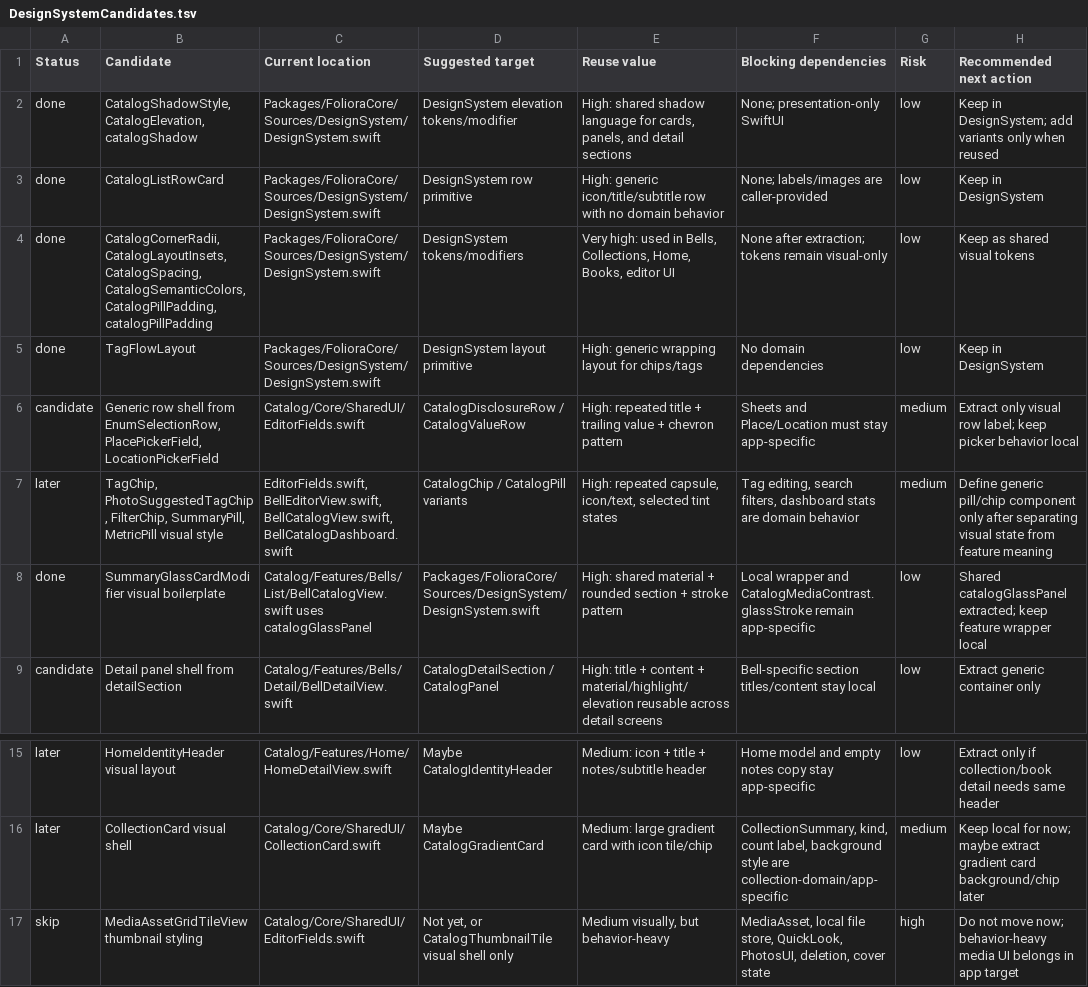
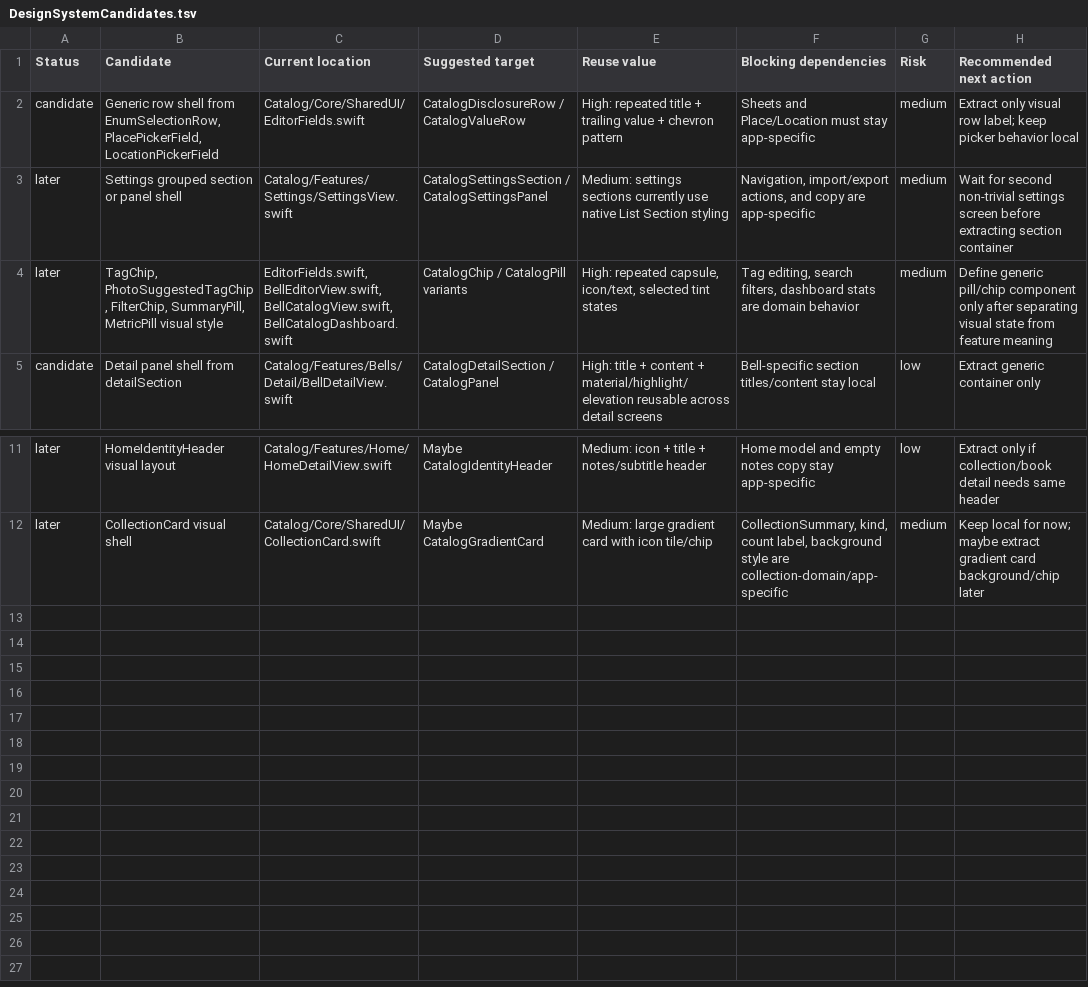
Before and after one commit to izipuho/Foliora, a TSV file: DesignSystemCandidates.tsv, drawn as a sheet; only a part is shown, gaps mark what is left out; removed rows and columns are numbered as before the commit, all else as after; the diff names each change by its address in the sheet, - before the commit and + after, or states it on an @@ line.

Commit message:
refine settings row primitive and prune DesignSystem backlog

```diff
--- a/DesignSystemCandidates.tsv
+++ b/DesignSystemCandidates.tsv
-row 2: done | CatalogShadowStyle, CatalogElevation, catalogShadow | Packages/FolioraCore/Sources/DesignSystem/DesignSystem.swift | DesignSystem elevation tokens/modifier | High: shared shadow language for cards, panels, and detail sections | None; presentation-only SwiftUI | low | Keep in DesignSystem; add variants only when reused
-row 3: done | CatalogListRowCard | Packages/FolioraCore/Sources/DesignSystem/DesignSystem.swift | DesignSystem row primitive | High: generic icon/title/subtitle row with no domain behavior | None; labels/images are caller-provided | low | Keep in DesignSystem
-row 4: done | CatalogCornerRadii, CatalogLayoutInsets, CatalogSpacing, CatalogSemanticColors, CatalogPillPadding, catalogPillPadding | Packages/FolioraCore/Sources/DesignSystem/DesignSystem.swift | DesignSystem tokens/modifiers | Very high: used in Bells, Collections, Home, Books, editor UI | None after extraction; tokens remain visual-only | low | Keep as shared visual tokens
-row 5: done | TagFlowLayout | Packages/FolioraCore/Sources/DesignSystem/DesignSystem.swift | DesignSystem layout primitive | High: generic wrapping layout for chips/tags | No domain dependencies | low | Keep in DesignSystem
+row 3: later | Settings grouped section or panel shell | Catalog/Features/Settings/SettingsView.swift | CatalogSettingsSection / CatalogSettingsPanel | Medium: settings sections currently use native List Section styling | Navigation, import/export actions, and copy are app-specific | medium | Wait for second non-trivial settings screen before extracting section container
-row 8: done | SummaryGlassCardModifier visual boilerplate | Catalog/Features/Bells/List/BellCatalogView.swift uses catalogGlassPanel | Packages/FolioraCore/Sources/DesignSystem/DesignSystem.swift | High: shared material + rounded section + stroke pattern | Local wrapper and CatalogMediaContrast.glassStroke remain app-specific | low | Shared catalogGlassPanel extracted; keep feature wrapper local
-row 17: skip | MediaAssetGridTileView thumbnail styling | Catalog/Core/SharedUI/EditorFields.swift | Not yet, or CatalogThumbnailTile visual shell only | Medium visually, but behavior-heavy | MediaAsset, local file store, QuickLook, PhotosUI, deletion, cover state | high | Do not move now; behavior-heavy media UI belongs in app target
```
Also changed, not shown: 1 other file.
